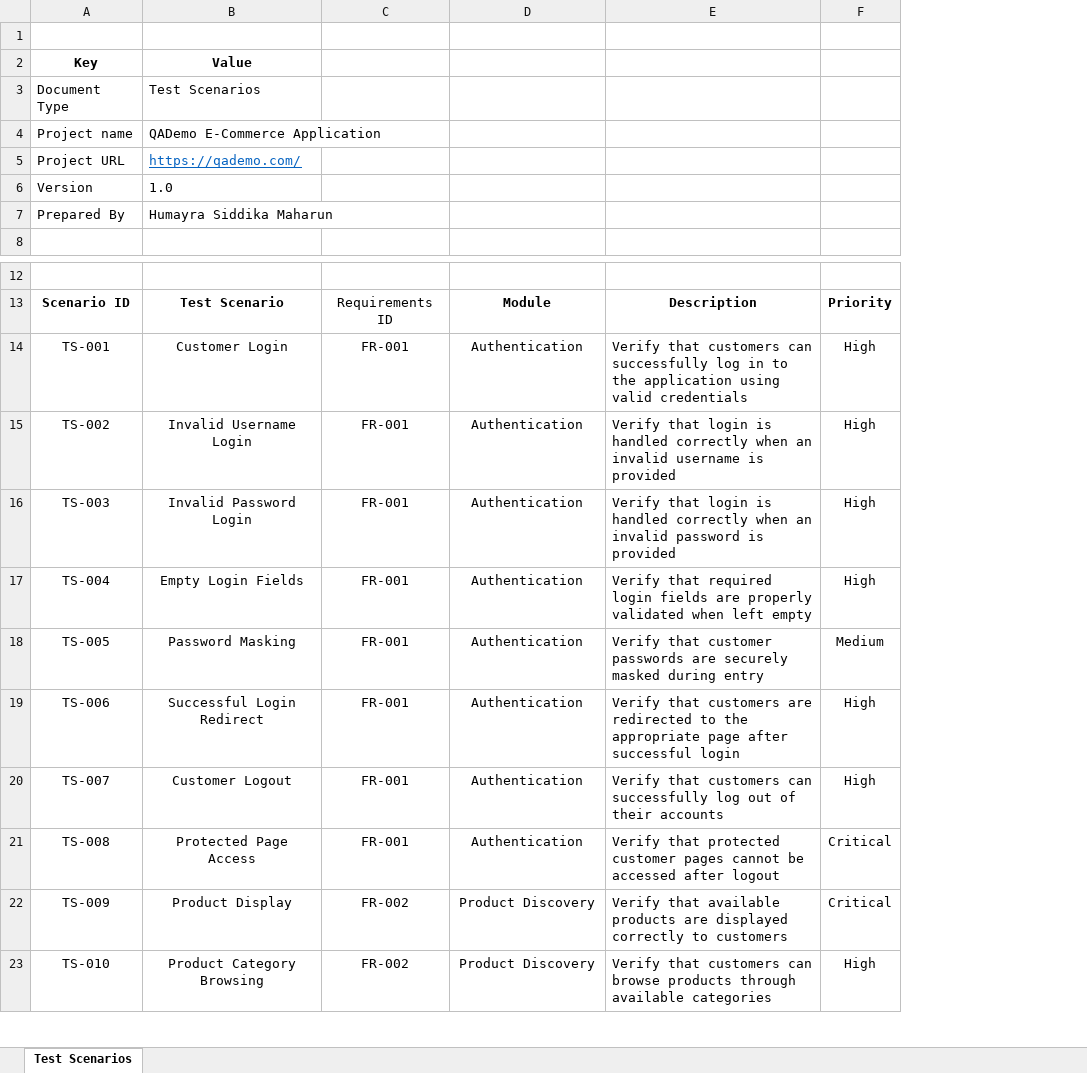
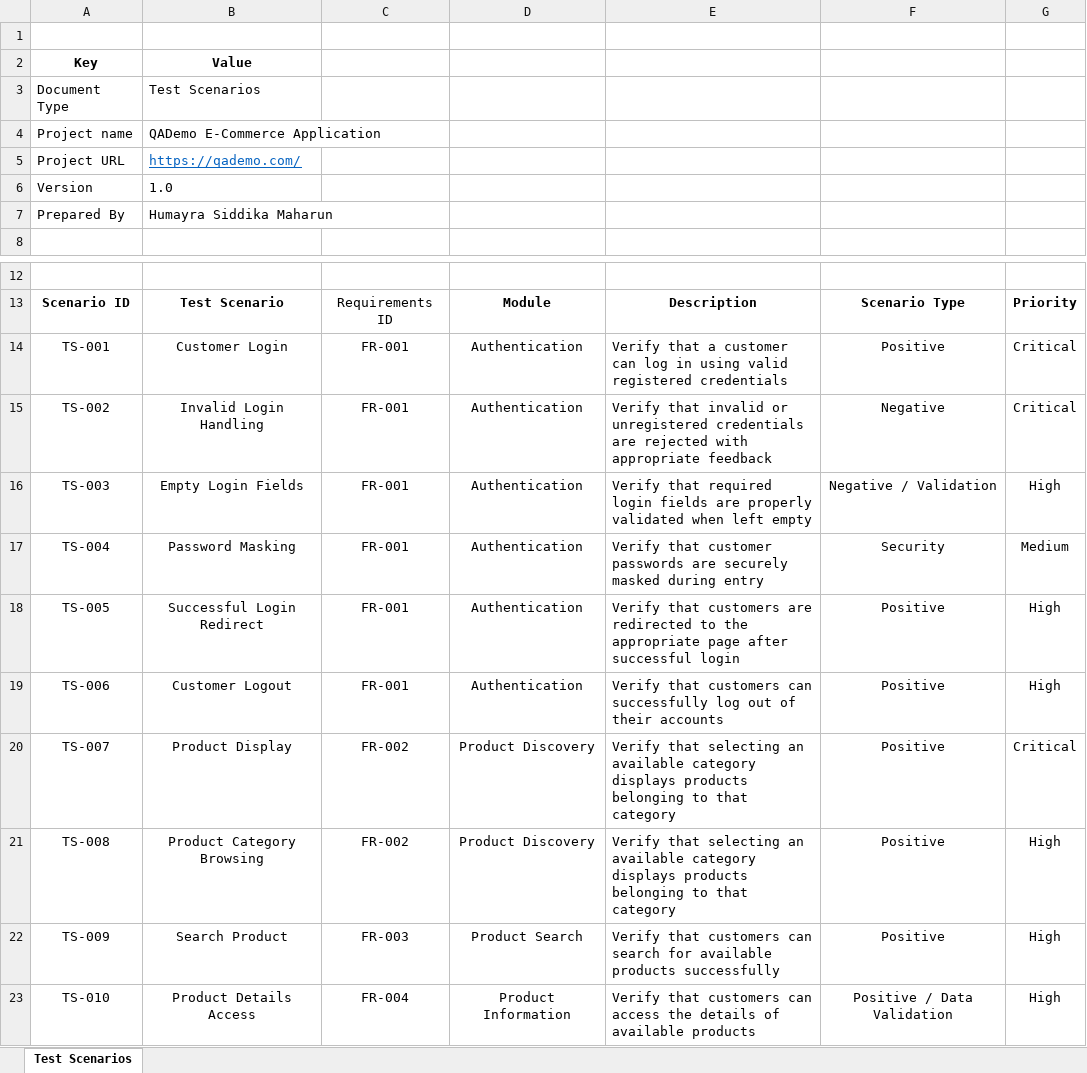
Before and after one commit to humayrasiddika22/QADemoE-CommerceApplicationManualTesting, an Excel workbook: 03-Test_Scenarios/01-Test_Scenarios.xlsx, sheet Test Scenarios, drawn as a sheet; only a part is shown, gaps mark what is left out; values as stored, in another font and other column widths than the file's, no borders; table styles not drawn; addresses are those after the commit; the diff covers the shown part only; the diff names each change by its address in the sheet, - before the commit and + after, or states it on an @@ line.

Commit message:
Updating Test Scenarios

```diff
--- a/03-Test_Scenarios/01-Test_Scenarios.xlsx (sheet Test Scenarios)
+++ b/03-Test_Scenarios/01-Test_Scenarios.xlsx (sheet Test Scenarios)
+column F, rows 13-23: Scenario Type | Positive | Negative | Negative / Validation | Security | Positive | Positive | Positive | Positive | Positive | Positive / Data Validation
-E14: Verify that customers can successfully log in to the application using valid credentials
+E14: Verify that a customer can log in using valid registered credentials
-G14:G15: High
+G14:G15: Critical
-B15: Invalid Username Login
+B15: Invalid Login Handling
-E15: Verify that login is handled correctly when an invalid username is provided
+E15: Verify that invalid or unregistered credentials are rejected with appropriate feedback
-B16: Invalid Password Login
+B16: Empty Login Fields
-E16: Verify that login is handled correctly when an invalid password is provided
+E16: Verify that required login fields are properly validated when left empty
-B17: Empty Login Fields
+B17: Password Masking
-E17: Verify that required login fields are properly validated when left empty
+E17: Verify that customer passwords are securely masked during entry
-G17: High
+G17: Medium
-B18: Password Masking
+B18: Successful Login Redirect
-E18: Verify that customer passwords are securely masked during entry
+E18: Verify that customers are redirected to the appropriate page after successful login
-G18: Medium
+G18: High
-B19: Successful Login Redirect
+B19: Customer Logout
-E19: …that customers are redirected to the appropriate page after successful login
+E19: …that customers can successfully log out of their accounts
-B20: Customer Logout
+B20: Product Display
-C20:C21: FR-001
+C20:C21: FR-002
-D20:D21: Authentication
+D20:D21: Product Discovery
-E20: Verify that customers can successfully log out of their accounts
+E20: Verify that selecting an available category displays products belonging to that category
-G20: High
+G20: Critical
-B21: Protected Page Access
+B21: Product Category Browsing
-E21: Verify that protected customer pages cannot be accessed after logout
+E21: Verify that selecting an available category displays products belonging to that category
-G21:G22: Critical
+G21:G22: High
-B22: Product Display
+B22: Search Product
-C22: FR-002
+C22: FR-003
-D22: Product Discovery
+D22: Product Search
-E22: Verify that available products are displayed correctly to customers
+E22: Verify that customers can search for available products successfully
-B23: Product Category Browsing
+B23: Product Details Access
-C23: FR-002
+C23: FR-004
-D23: Product Discovery
+D23: Product Information
-E23: …customers can browse products through available categories
+E23: …customers can access the details of available products
```
Also changed, not shown: 4 removed rows and 116 edited cells elsewhere in this sheet.
